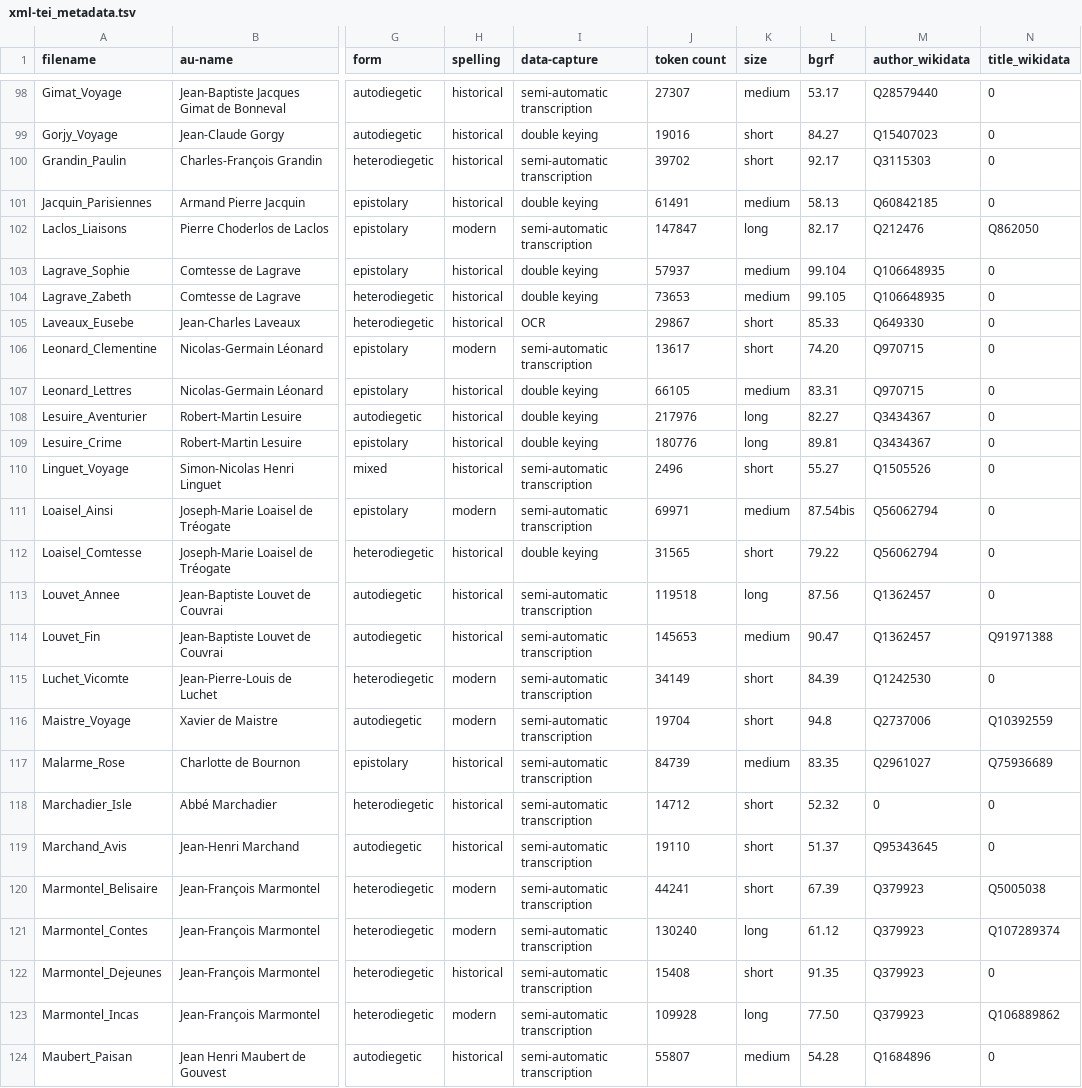
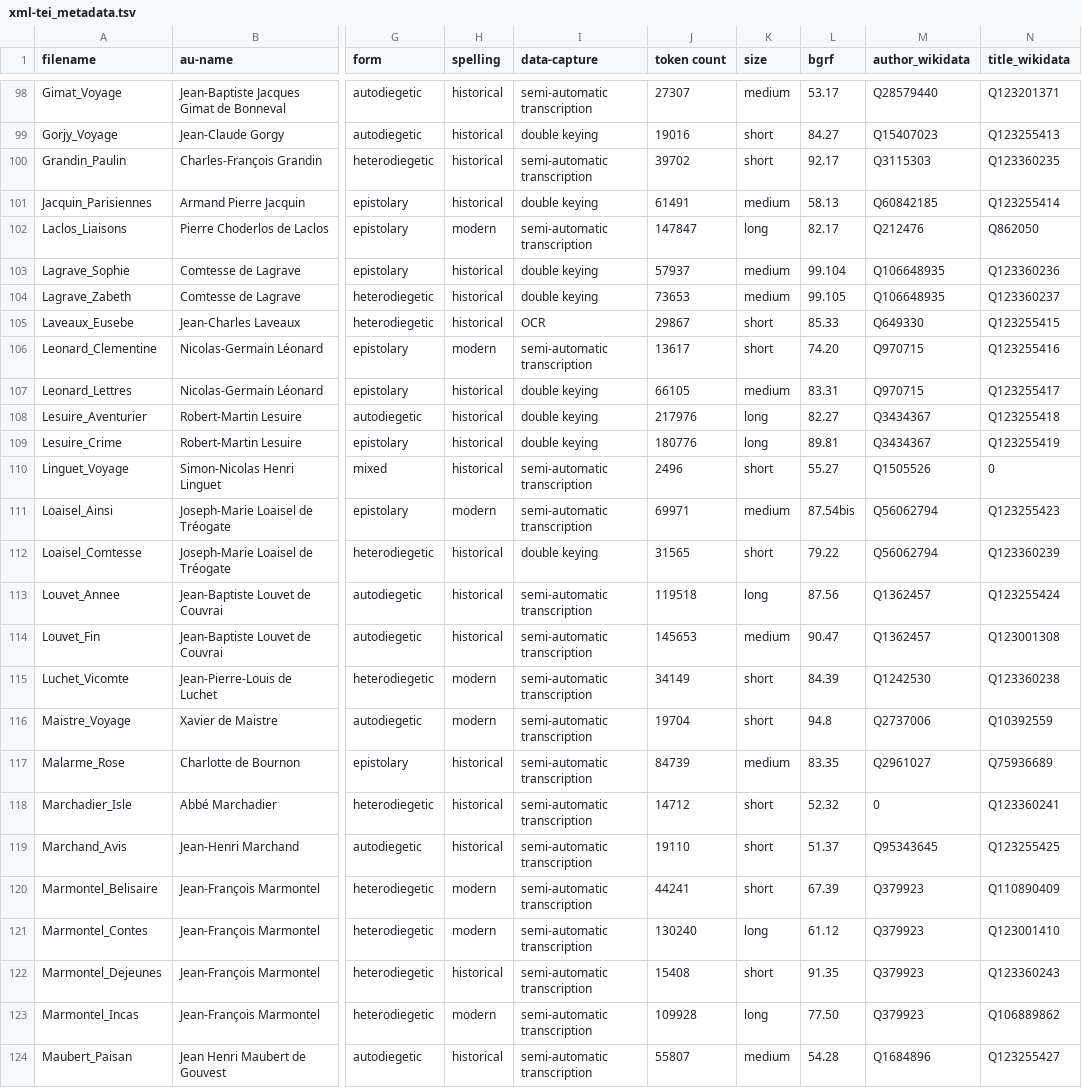
Before and after one commit to MiMoText/roman18, a TSV file: XML-TEI/xml-tei_metadata.tsv, drawn as a sheet; only a part is shown, gaps mark what is left out; the diff covers the shown part only; the diff names each change by its address in the sheet, - before the commit and + after, or states it on an @@ line.

```diff
--- a/XML-TEI/xml-tei_metadata.tsv
+++ b/XML-TEI/xml-tei_metadata.tsv
-N98 (title_wikidata): 0
+N98 (title_wikidata): Q123201371
-N99 (title_wikidata): 0
+N99 (title_wikidata): Q123255413
-N100 (title_wikidata): 0
+N100 (title_wikidata): Q123360235
-N101 (title_wikidata): 0
+N101 (title_wikidata): Q123255414
-N103 (title_wikidata): 0
+N103 (title_wikidata): Q123360236
-N104 (title_wikidata): 0
+N104 (title_wikidata): Q123360237
-N105 (title_wikidata): 0
+N105 (title_wikidata): Q123255415
-N106 (title_wikidata): 0
+N106 (title_wikidata): Q123255416
-N107 (title_wikidata): 0
+N107 (title_wikidata): Q123255417
-N108 (title_wikidata): 0
+N108 (title_wikidata): Q123255418
-N109 (title_wikidata): 0
+N109 (title_wikidata): Q123255419
-N111 (title_wikidata): 0
+N111 (title_wikidata): Q123255423
-N112 (title_wikidata): 0
+N112 (title_wikidata): Q123360239
-N113 (title_wikidata): 0
+N113 (title_wikidata): Q123255424
-N114 (title_wikidata): Q91971388
+N114 (title_wikidata): Q123001308
-N115 (title_wikidata): 0
+N115 (title_wikidata): Q123360238
-N118 (title_wikidata): 0
+N118 (title_wikidata): Q123360241
-N119 (title_wikidata): 0
+N119 (title_wikidata): Q123255425
-N120 (title_wikidata): Q5005038
+N120 (title_wikidata): Q110890409
-N121 (title_wikidata): Q107289374
+N121 (title_wikidata): Q123001410
-N122 (title_wikidata): 0
+N122 (title_wikidata): Q123360243
-N124 (title_wikidata): 0
+N124 (title_wikidata): Q123255427
```
Also changed, not shown: 128 edited cells elsewhere in this file, XML-TEI/xml-tei_full_metadata.tsv.
